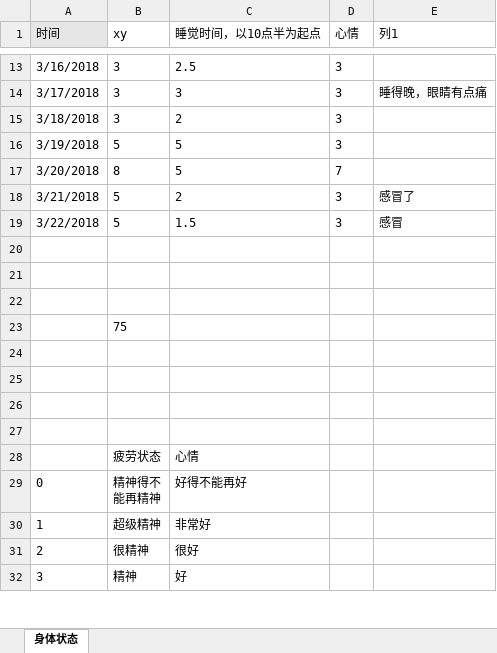
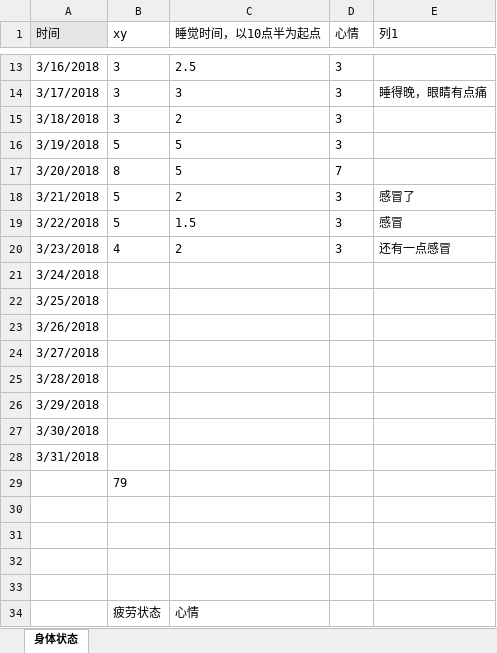
Before and after one commit to OOCC/PlanGIt, an Excel workbook: Personal/xueyu/physical status/身体状态记录 - 2018年3月.xlsx, sheet 身体状态, drawn as a sheet; only a part is shown, gaps mark what is left out; the shorter side is filled out with more unchanged rows; values as stored, in another font and other column widths than the file's, no borders; charts and pictures and table styles not drawn; addresses are those after the commit; the diff names each change by its address in the sheet, - before the commit and + after, or states it on an @@ line.

```diff
--- a/Personal/xueyu/physical status/身体状态记录 - 2018年3月.xlsx (sheet 身体状态)
+++ b/Personal/xueyu/physical status/身体状态记录 - 2018年3月.xlsx (sheet 身体状态)
+row 20: 3/23/2018 | 4 | 2 | 3 | 还有一点感冒
@@ column A (时间) renumbered between rows 21 and 23 @@
+row 24: 3/27/2018
+row 25: 3/28/2018
+row 26: 3/29/2018
+row 27: 3/30/2018
+row 28: 3/31/2018
-B29 (xy): 75
+B29 (xy): 79
```
Also changed, not shown: charts or pictures, Personal/xueyu/plan/周计划-2018-03-19.xlsx.
